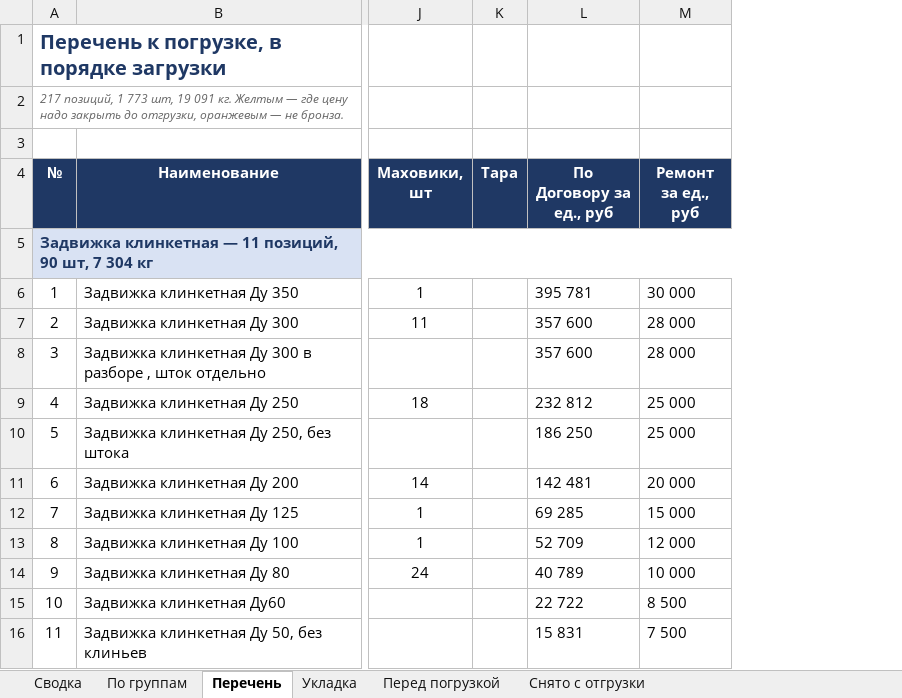
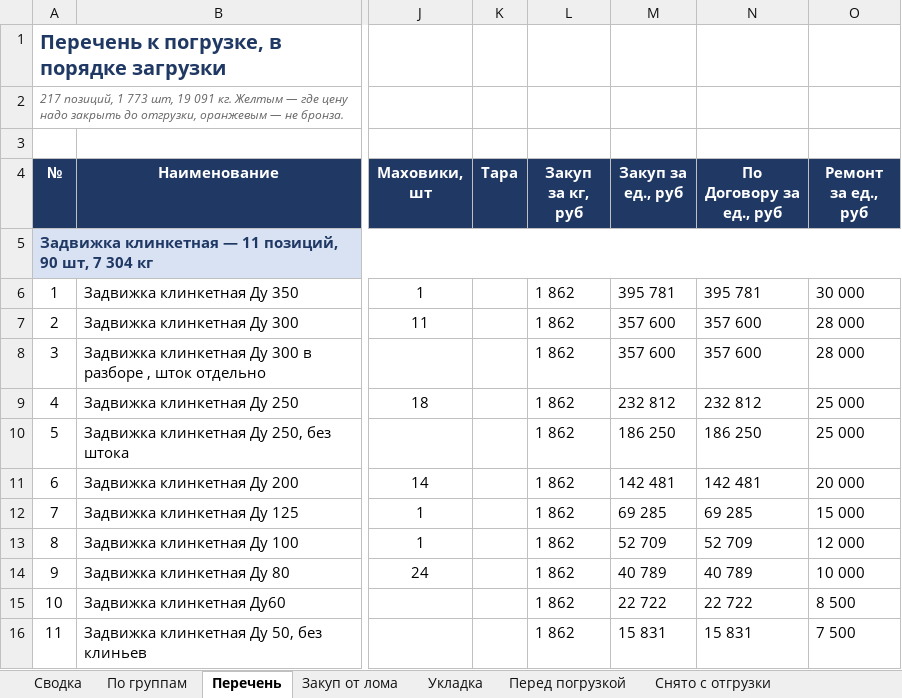
Before and after one commit to User26-2026/K-beauty-New, an Excel workbook: outputs/marine_equipment/Контейнер_погрузка.xlsx, sheet Перечень, drawn as a sheet; only a part is shown, gaps mark what is left out; values as stored, in another font and other column widths than the file's, no borders; the diff names each change by its address in the sheet, - before the commit and + after, or states it on an @@ line.

```diff
--- a/outputs/marine_equipment/Контейнер_погрузка.xlsx (sheet Перечень)
+++ b/outputs/marine_equipment/Контейнер_погрузка.xlsx (sheet Перечень)
+sheet tab: Закуп от лома
+column L (Закуп за кг, руб), rows 6-16: all 1 862
+column M (Закуп за ед., руб), rows 6-16: 395 781 | 357 600 | 357 600 | 232 812 | 186 250 | 142 481 | 69 285 | 52 709 | 40 789 | 22 722 | 15 831
```
Also changed, not shown: sheet Сводка, sheet По группам, outputs/marine_equipment/Анализ_цен.xlsx, outputs/marine_equipment/Оценка_по_конкуренту.xlsx, 9 other files.
